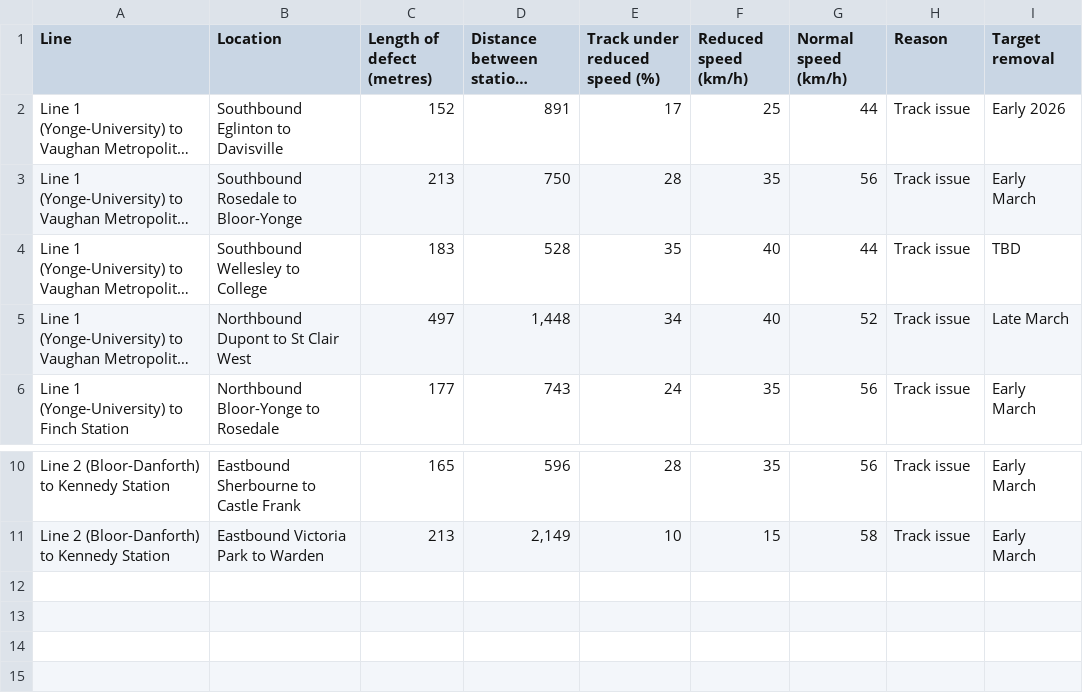
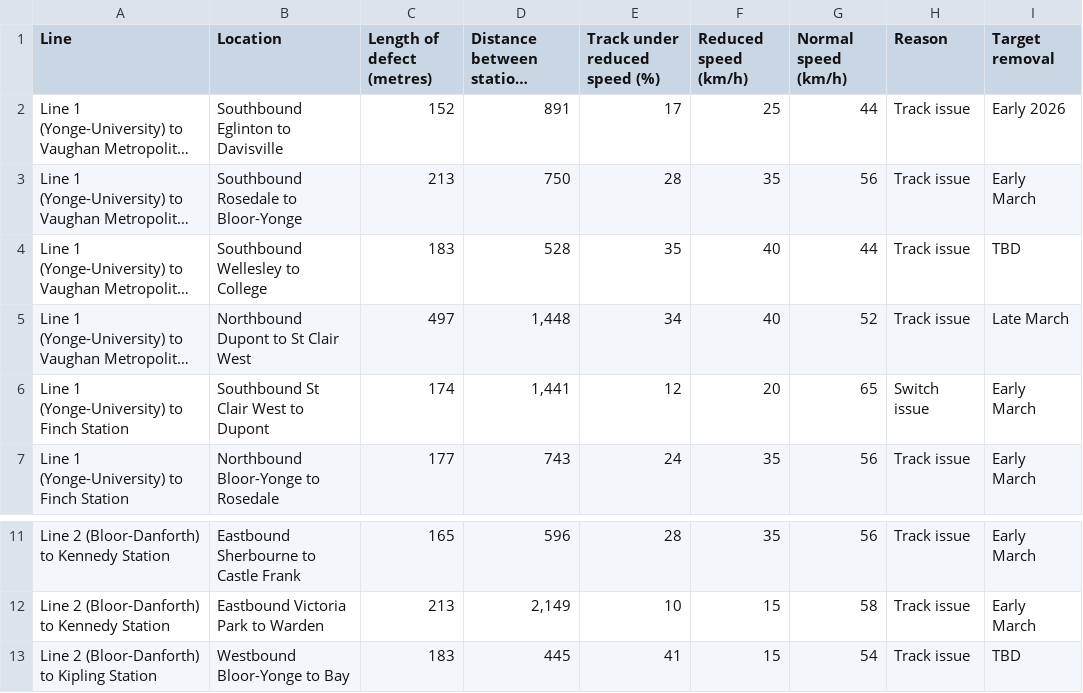
Before and after one commit to thomassth/to-bus-stations, a CSV file: data/ttc/slow-zone/ttc-slow-zones.csv, drawn as a sheet; only a part is shown, gaps mark what is left out; long unchanged cells end in …; the diff names each change by its address in the sheet, - before the commit and + after, or states it on an @@ line.

```diff
--- a/data/ttc/slow-zone/ttc-slow-zones.csv
+++ b/data/ttc/slow-zone/ttc-slow-zones.csv
+row 6: Line 1 (Yonge-University) to Finch Station | Southbound St Clair West to Dupont | 174 | 1,441 | 12 | 20 | 65 | Switch issue | Early March
+row 13: Line 2 (Bloor-Danforth) to Kipling Station | Westbound Bloor-Yonge to Bay | 183 | 445 | 41 | 15 | 54 | Track issue | TBD
```
Also changed, not shown: 1 other file.
